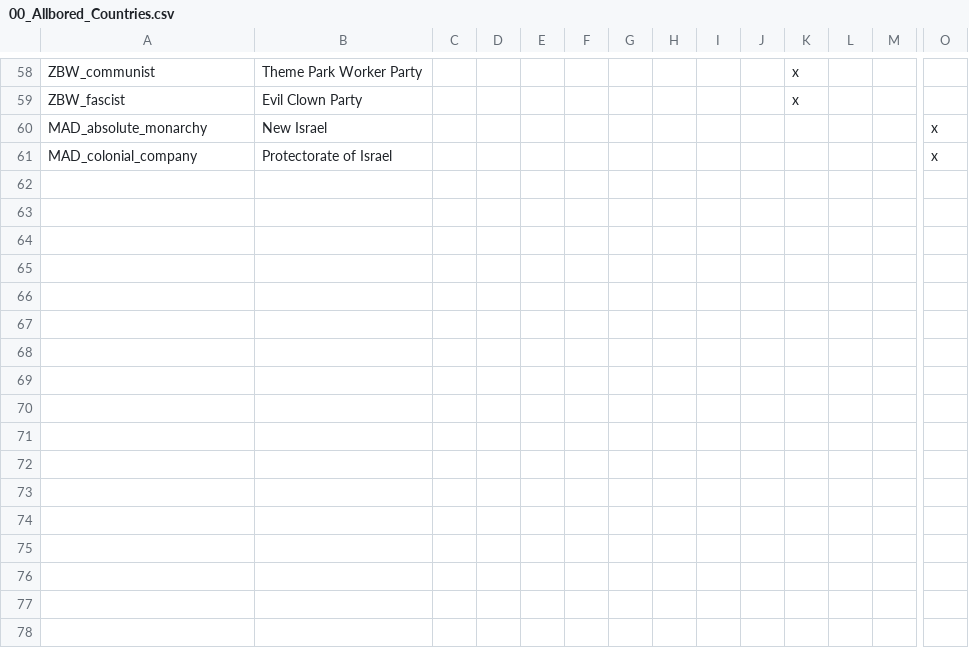
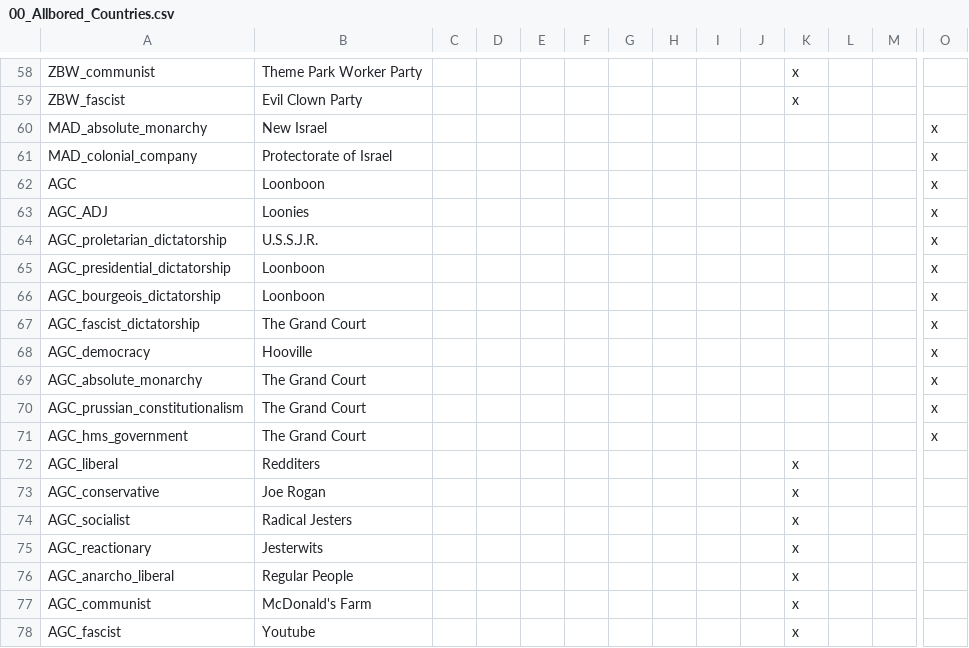
Before and after one commit to LukeZurg22/Pilgrimage-of-Prophecy, a CSV file: localisation/00_Allbored_Countries.csv, drawn as a sheet; only a part is shown, gaps mark what is left out; rows hold the shown columns only; the diff names each change by its address in the sheet, - before the commit and + after, or states it on an @@ line.

Commit message:
Jester Complete Set

```diff
--- a/localisation/00_Allbored_Countries.csv
+++ b/localisation/00_Allbored_Countries.csv
+row 62: AGC | Loonboon |  |  |  |  |  |  |  |  |  |  |  | x
+row 63: AGC_ADJ | Loonies |  |  |  |  |  |  |  |  |  |  |  | x
+row 64: AGC_proletarian_dictatorship | U.S.S.J.R. |  |  |  |  |  |  |  |  |  |  |  | x
+row 65: AGC_presidential_dictatorship | Loonboon |  |  |  |  |  |  |  |  |  |  |  | x
+row 66: AGC_bourgeois_dictatorship | Loonboon |  |  |  |  |  |  |  |  |  |  |  | x
+row 67: AGC_fascist_dictatorship | The Grand Court |  |  |  |  |  |  |  |  |  |  |  | x
+row 68: AGC_democracy | Hooville |  |  |  |  |  |  |  |  |  |  |  | x
+row 69: AGC_absolute_monarchy | The Grand Court |  |  |  |  |  |  |  |  |  |  |  | x
+row 70: AGC_prussian_constitutionalism | The Grand Court |  |  |  |  |  |  |  |  |  |  |  | x
+row 71: AGC_hms_government | The Grand Court |  |  |  |  |  |  |  |  |  |  |  | x
+row 72: AGC_liberal | Redditers |  |  |  |  |  |  |  |  | x
+row 73: AGC_conservative | Joe Rogan |  |  |  |  |  |  |  |  | x
+row 74: AGC_socialist | Radical Jesters |  |  |  |  |  |  |  |  | x
+row 75: AGC_reactionary | Jesterwits |  |  |  |  |  |  |  |  | x
+row 76: AGC_anarcho_liberal | Regular People |  |  |  |  |  |  |  |  | x
+row 77: AGC_communist | McDonald's Farm |  |  |  |  |  |  |  |  | x
+row 78: AGC_fascist | Youtube |  |  |  |  |  |  |  |  | x
```
Also changed, not shown: 8 other files.
